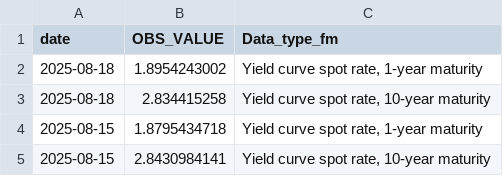
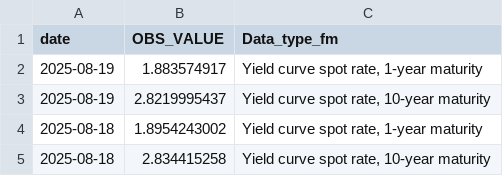
Before and after one commit to Francois-Geerolf/MD2025-06-stance, a CSV file: csv/figure8.csv, drawn as a sheet; only a part is shown; the shorter side is filled out with more unchanged rows.

```diff
--- a/csv/figure8.csv
+++ b/csv/figure8.csv
@@ -1,2 +1,4 @@
 date,OBS_VALUE,Data_type_fm
+2025-08-19,1.883574917,"Yield curve spot rate, 1-year maturity"
+2025-08-19,2.8219995437,"Yield curve spot rate, 10-year maturity"
 2025-08-18,1.8954243002,"Yield curve spot rate, 1-year maturity"
```
Also changed, not shown: csv/figure2.csv, csv/figure2_fr.csv, 33 other files.
